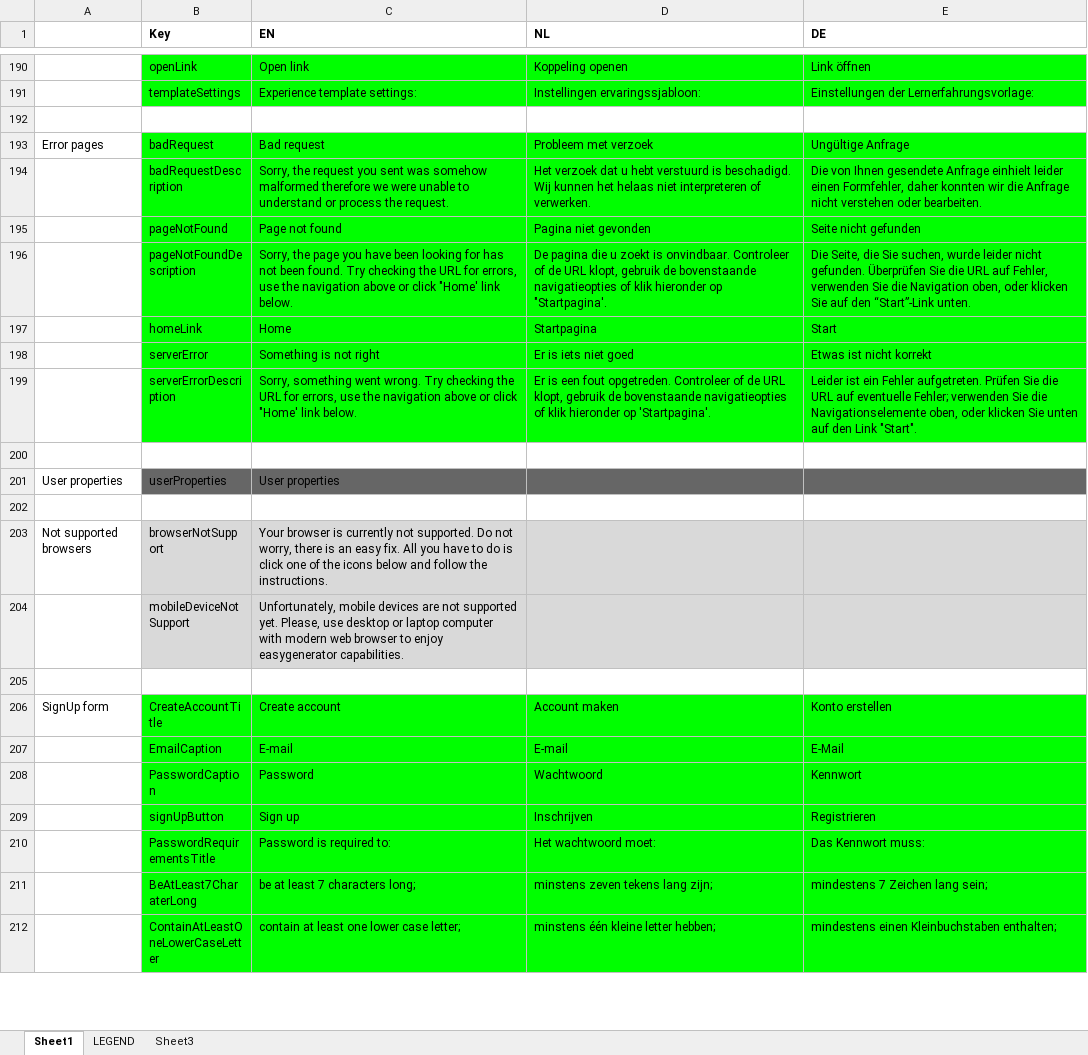
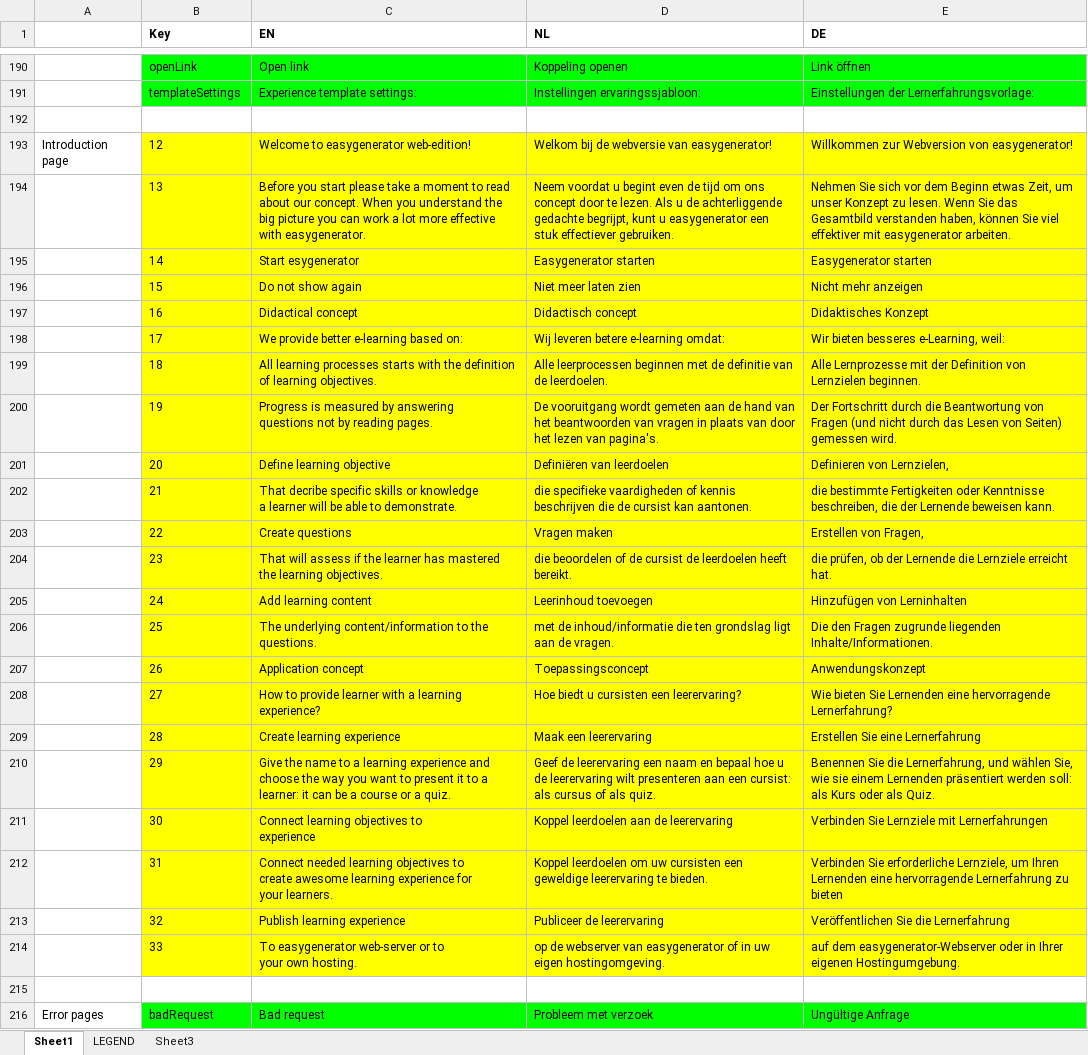
Before and after one commit to jaw4ik/assessment, an Excel workbook: sources/easygenerator.Web/App/localization/resources.xlsx, sheet Sheet1, drawn as a sheet; only a part is shown, gaps mark what is left out; the shorter side is filled out with more unchanged rows; values as stored, in another font and other column widths than the file's, no borders; ↵ is a line break in a cell; the diff covers the shown part only; the diff names each change by its address in the sheet, - before the commit and + after, or states it on an @@ line.

Commit message:
Update resources
Former-commit-id: c2c4eb9b41a33857b7ec7039032b32d43618b40d

```diff
--- a/sources/easygenerator.Web/App/localization/resources.xlsx (sheet Sheet1)
+++ b/sources/easygenerator.Web/App/localization/resources.xlsx (sheet Sheet1)
+row 192: (empty)
+row 193: Introduction page | 12 | Welcome to easygenerator web-edition! | Welkom bij de webversie van easygenerator! | Willkommen zur Webversion von easygenerator!
+row 194:  | 13 | Before you start please take a moment to read about our concept. When you understand the big picture you can work a lot more effective with easygenerator. | Neem voordat u begint even de tijd om ons concept door te lezen. Als u de achterliggende gedachte begrijpt, kunt u easygenerator een stuk effectiever gebruiken. | Nehmen Sie sich vor dem Beginn etwas Zeit, um unser Konzept zu lesen. Wenn Sie das Gesamtbild verstanden haben, können Sie viel effektiver mit easygenerator arbeiten.
+row 195:  | 14 | Start esygenerator | Easygenerator starten | Easygenerator starten
+row 196:  | 15 | Do not show again | Niet meer laten zien | Nicht mehr anzeigen
+row 197:  | 16 | Didactical concept | Didactisch concept | Didaktisches Konzept
+row 198:  | 17 | We provide better e-learning based on: | Wij leveren betere e-learning omdat: | Wir bieten besseres e-Learning, weil:
+row 199:  | 18 | All learning processes starts with the definition of learning objectives. | Alle leerprocessen beginnen met de definitie van de leerdoelen. | Alle Lernprozesse mit der Definition von Lernzielen beginnen.
+row 200:  | 19 | Progress is measured by answering ↵ questions not by reading pages. | De vooruitgang wordt gemeten aan de hand van het beantwoorden van vragen in plaats van door het lezen van pagina's. | Der Fortschritt durch die Beantwortung von Fragen (und nicht durch das Lesen von Seiten) gemessen wird.
+row 201:  | 20 | Define learning objective | Definiëren van leerdoelen | Definieren von Lernzielen,
+row 202:  | 21 | That decribe specific skills or knowledge ↵ a learner will be able to demonstrate. | die specifieke vaardigheden of kennis beschrijven die de cursist kan aantonen. | die bestimmte Fertigkeiten oder Kenntnisse beschreiben, die der Lernende beweisen kann.
+row 203:  | 22 | Create questions | Vragen maken | Erstellen von Fragen,
+row 204:  | 23 | That will assess if the learner has mastered the learning objectives. | die beoordelen of de cursist de leerdoelen heeft bereikt. | die prüfen, ob der Lernende die Lernziele erreicht hat.
+row 205:  | 24 | Add learning content | Leerinhoud toevoegen | Hinzufügen von Lerninhalten
+row 206:  | 25 | The underlying content/information to the questions. | met de inhoud/informatie die ten grondslag ligt aan de vragen. | Die den Fragen zugrunde liegenden Inhalte/Informationen.
+row 207:  | 26 | Application concept | Toepassingsconcept | Anwendungskonzept
+row 208:  | 27 | How to provide learner with a learning experience? | Hoe biedt u cursisten een leerervaring? | Wie bieten Sie Lernenden eine hervorragende Lernerfahrung?
+row 209:  | 28 | Create learning experience | Maak een leerervaring | Erstellen Sie eine Lernerfahrung
+row 210:  | 29 | Give the name to a learning experience and choose the way you want to present it to a learner: it can be a course or a quiz. | Geef de leerervaring een naam en bepaal hoe u de leerervaring wilt presenteren aan een cursist: als cursus of als quiz. | Benennen Sie die Lernerfahrung, und wählen Sie, wie sie einem Lernenden präsentiert werden soll: als Kurs oder als Quiz.
+row 211:  | 30 | Connect learning objectives to ↵ experience | Koppel leerdoelen aan de leerervaring | Verbinden Sie Lernziele mit Lernerfahrungen
+row 212:  | 31 | Connect needed learning objectives to ↵ create awesome learning experience for ↵ your learners. | Koppel leerdoelen om uw cursisten een geweldige leerervaring te bieden. | Verbinden Sie erforderliche Lernziele, um Ihren Lernenden eine hervorragende Lernerfahrung zu bieten
+row 213:  | 32 | Publish learning experience | Publiceer de leerervaring | Veröffentlichen Sie die Lernerfahrung
+row 214:  | 33 | To easygenerator web-server or to ↵ your own hosting. | op de webserver van easygenerator of in uw eigen hostingomgeving. | auf dem easygenerator-Webserver oder in Ihrer eigenen Hostingumgebung.
```
Also changed, not shown: 17 edited cells and cell formats elsewhere in this sheet, 1 other file.
